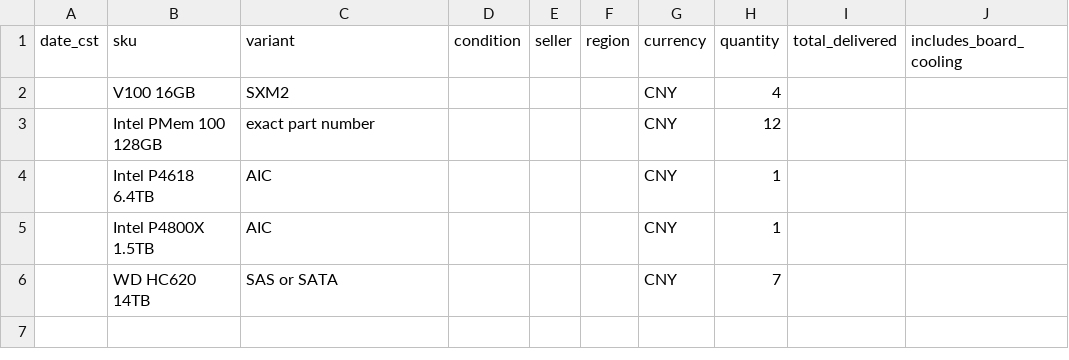
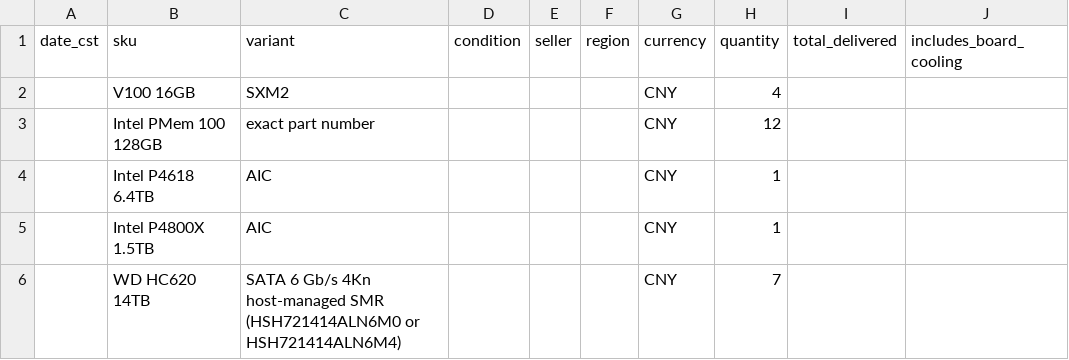
Before and after one commit to yesme/z8g4-max, a CSV file: z8-kit/market-quote.csv, drawn as a sheet; only a part is shown; the diff names each change by its address in the sheet, - before the commit and + after, or states it on an @@ line.

```diff
--- a/z8-kit/market-quote.csv
+++ b/z8-kit/market-quote.csv
-C6 (variant): SAS or SATA
+C6 (variant): SATA 6 Gb/s 4Kn host-managed SMR (HSH721414ALN6M0 or HSH721414ALN6M4)
```
Also changed, not shown: 43 other files.
